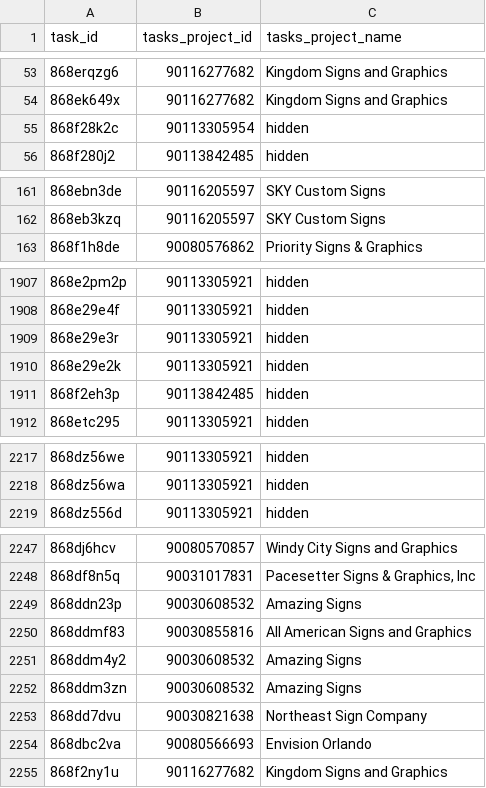
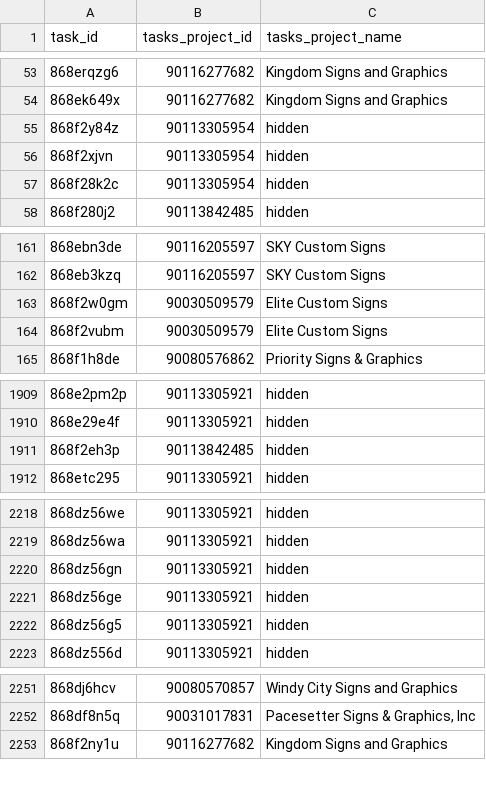
Before and after one commit to RooVelazquez/time_entries_Ana, a CSV file: DB/tasks_table.csv, drawn as a sheet; only a part is shown, gaps mark what is left out; the diff covers the shown part only.

Commit message:
new client name approach

```diff
--- a/DB/tasks_table.csv
+++ b/DB/tasks_table.csv
@@ -54,2 +54,4 @@ task_id,tasks_project_id,tasks_project_name
 868ek649x,90116277682,Kingdom Signs and Graphics
+868f2y84z,90113305954,hidden
+868f2xjvn,90113305954,hidden
 868f28k2c,90113305954,hidden
@@ -162,2 +162,4 @@ task_id,tasks_project_id,tasks_project_name
 868eb3kzq,90116205597,SKY Custom Signs
+868f2w0gm,90030509579,Elite Custom Signs
+868f2vubm,90030509579,Elite Custom Signs
 868f1h8de,90080576862,Priority Signs & Graphics
@@ -1908,4 +1910,2 @@ task_id,tasks_project_id,tasks_project_name
 868e29e4f,90113305921,hidden
-868e29e3r,90113305921,hidden
-868e29e2k,90113305921,hidden
 868f2eh3p,90113842485,hidden
@@ -2218,2 +2219,5 @@ task_id,tasks_project_id,tasks_project_name
 868dz56wa,90113305921,hidden
+868dz56gn,90113305921,hidden
+868dz56ge,90113305921,hidden
+868dz56g5,90113305921,hidden
 868dz556d,90113305921,hidden
@@ -2248,8 +2252,2 @@ task_id,tasks_project_id,tasks_project_name
 868df8n5q,90031017831,"Pacesetter Signs & Graphics, Inc"
-868ddn23p,90030608532,Amazing Signs
-868ddmf83,90030855816,All American Signs and Graphics
-868ddm4y2,90030608532,Amazing Signs
-868ddm3zn,90030608532,Amazing Signs
-868dd7dvu,90030821638,Northeast Sign Company
-868dbc2va,90080566693,Envision Orlando
 868f2ny1u,90116277682,Kingdom Signs and Graphics
```
Also changed, not shown: 5 added rows, 3 removed rows and 100 moved rows elsewhere in this file, 4 other files.
